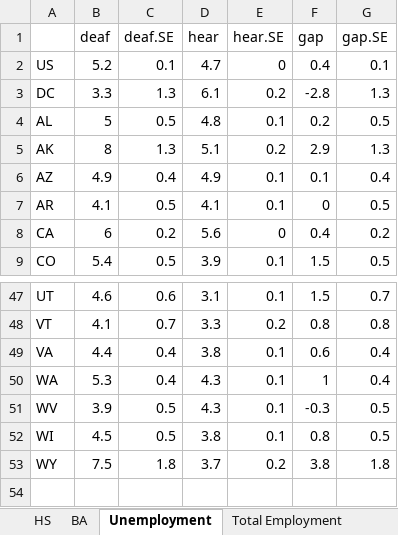
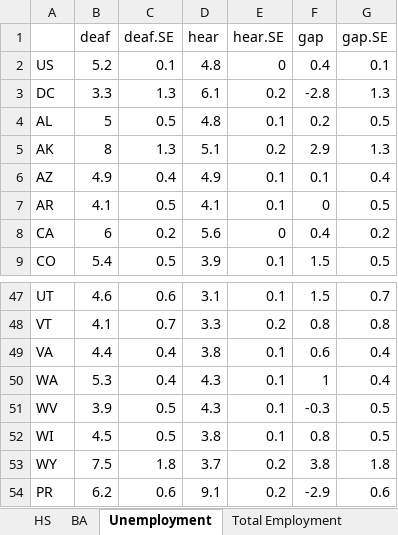
Before and after one commit to adamSales/stateDeafStats, an Excel workbook: HS.BA.Unemployment.Employment.byState.xlsx, sheet Unemployment, drawn as a sheet; only a part is shown, gaps mark what is left out; values as stored, in another font and other column widths than the file's, no borders; the diff names each change by its address in the sheet, - before the commit and + after, or states it on an @@ line.

```diff
--- a/HS.BA.Unemployment.Employment.byState.xlsx (sheet Unemployment)
+++ b/HS.BA.Unemployment.Employment.byState.xlsx (sheet Unemployment)
-D2 (hear): 4.7
+D2 (hear): 4.8
+row 54: PR | 6.2 | 0.6 | 9.1 | 0.2 | -2.9 | 0.6
```
Also changed, not shown: sheet HS, sheet Total Employment, sheet BA, sheet Sample Size, 1 other file.
